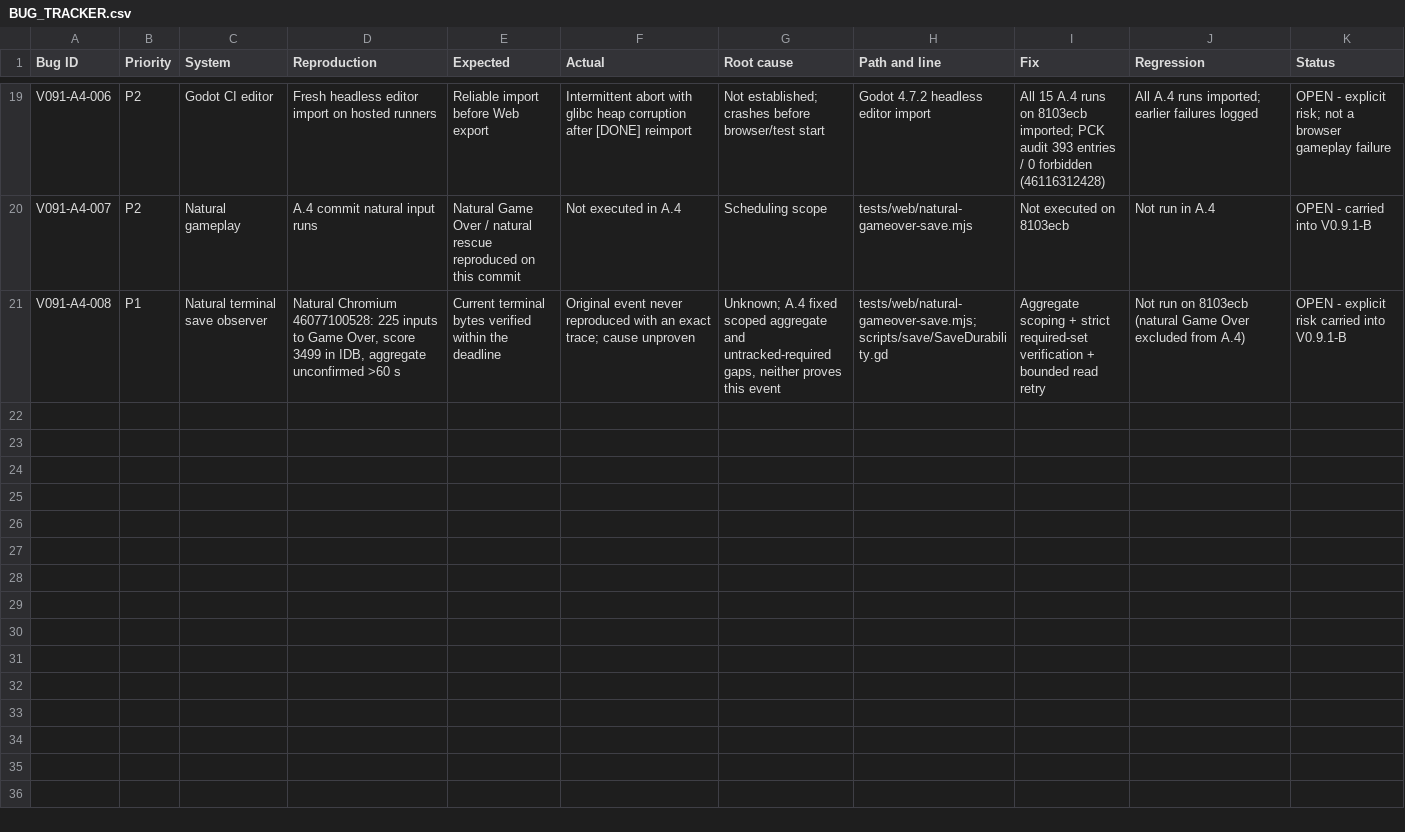
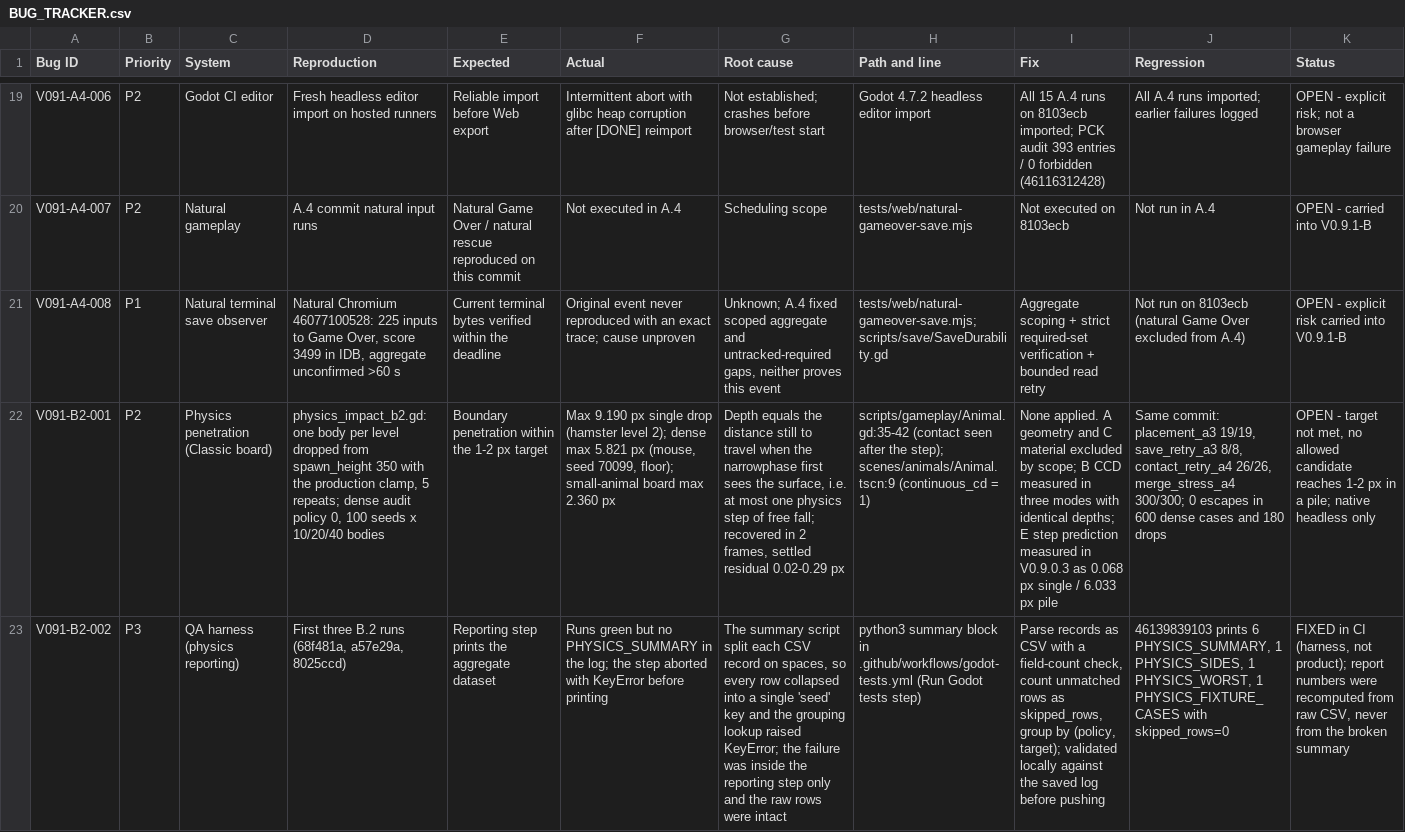
Before and after one commit to sandikovcusu-commits/MergeAnimal, a CSV file: MergeAnimals/BUG_TRACKER.csv, drawn as a sheet; only a part is shown, gaps mark what is left out; the diff covers the shown part only; the diff names each change by its address in the sheet, - before the commit and + after, or states it on an @@ line.

Commit message:
Document B.1/B.2 findings: bug rows, known issues, changelog
V091-B1-001 (audited, no defect), V091-B2-001 (penetration target unmet,
mechanism measured), V091-B2-002 and -003 (CI reporting and dense-fixture
defects found and fixed). Carried A.4 risks are restated unchanged.

Co-authored-by: arena-agent <297053741+arena-agent@users.noreply.github.com>

```diff
--- a/MergeAnimals/BUG_TRACKER.csv
+++ b/MergeAnimals/BUG_TRACKER.csv
+row 22: V091-B2-001 | P2 | Physics penetration (Classic board) | physics_impact_b2.gd: one body per level dropped from spawn_height 350 with the production clamp, 5 repeats; dense audit policy 0, 100 seeds x 10/20/40 bodies | Boundary penetration within the 1-2 px target | Max 9.190 px single drop (hamster level 2); dense max 5.821 px (mouse, seed 70099, floor); small-animal board max 2.360 px | Depth equals the distance still to travel when the narrowphase first sees the surface, i.e. at most one physics step of free fall; recovered in 2 frames, settled residual 0.02-0.29 px | scripts/gameplay/Animal.gd:35-42 (contact seen after the step); scenes/animals/Animal.tscn:9 (continuous_cd = 1) | None applied. A geometry and C material excluded by scope; B CCD measured in three modes with identical depths; E step prediction measured in V0.9.0.3 as 0.068 px single / 6.033 px pile | Same commit: placement_a3 19/19, save_retry_a3 8/8, contact_retry_a4 26/26, merge_stress_a4 300/300; 0 escapes in 600 dense cases and 180 drops | OPEN - target not met, no allowed candidate reaches 1-2 px in a pile; native headless only
+row 23: V091-B2-002 | P3 | QA harness (physics reporting) | First three B.2 runs (68f481a, a57e29a, 8025ccd) | Reporting step prints the aggregate dataset | Runs green but no PHYSICS_SUMMARY in the log; the step aborted with KeyError before printing | The summary script split each CSV record on spaces, so every row collapsed into a single 'seed' key and the grouping lookup raised KeyError; the failure was inside the reporting step only and the raw rows were intact | python3 summary block in .github/workflows/godot-tests.yml (Run Godot tests step) | Parse records as CSV with a field-count check, count unmatched rows as skipped_rows, group by (policy, target); validated locally against the saved log before pushing | 46139839103 prints 6 PHYSICS_SUMMARY, 1 PHYSICS_SIDES, 1 PHYSICS_WORST, 1 PHYSICS_FIXTURE_CASES with skipped_rows=0 | FIXED in CI (harness, not product); report numbers were recomputed from raw CSV, never from the broken summary
```
Also changed, not shown: 2 added rows elsewhere in this file, 2 other files.
